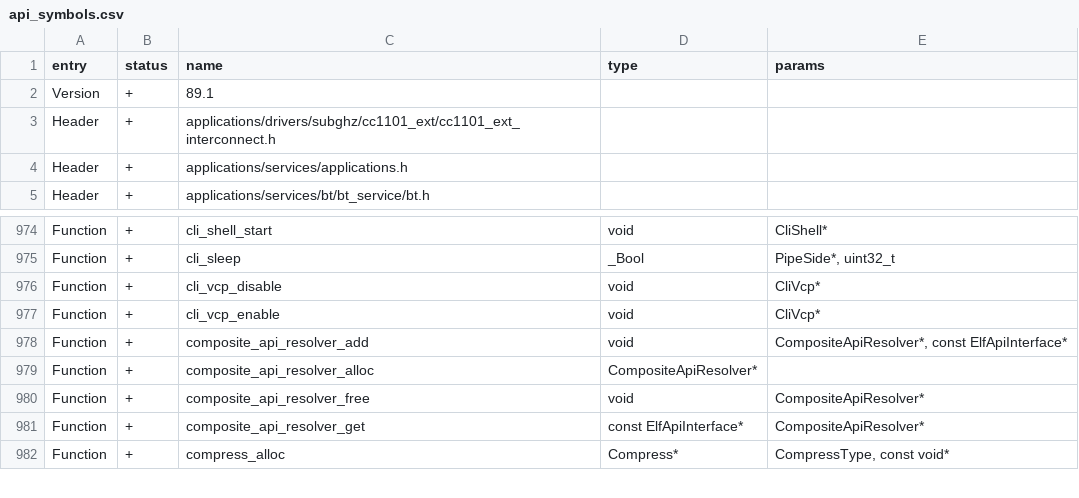
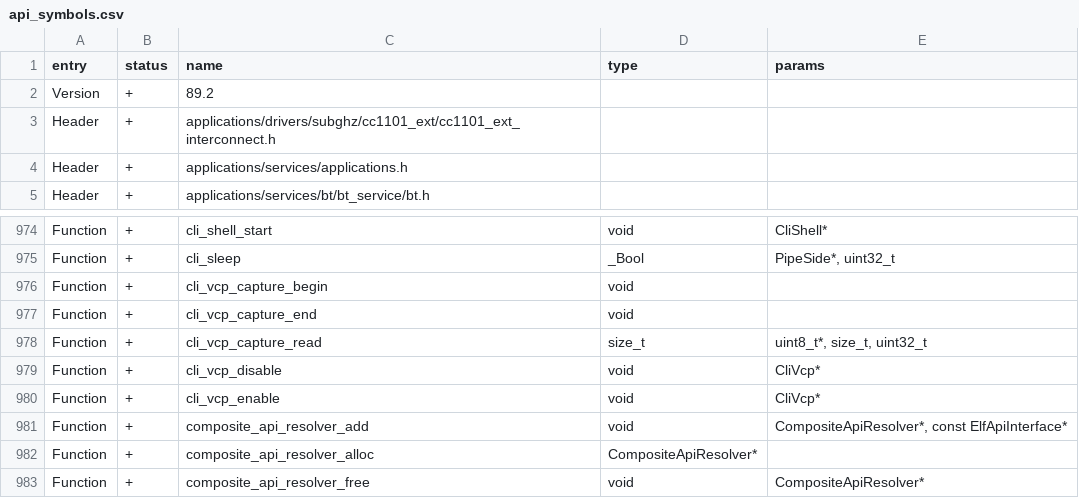
Before and after one commit to andresnalegre/Nikita-V8, a CSV file: targets/f7/api_symbols.csv, drawn as a sheet; only a part is shown, gaps mark what is left out; the shorter side is filled out with more unchanged rows.

```diff
--- a/targets/f7/api_symbols.csv
+++ b/targets/f7/api_symbols.csv
@@ -1,3 +1,3 @@
 entry,status,name,type,params
-Version,+,89.1,,
+Version,+,89.2,,
 Header,+,applications/drivers/subghz/cc1101_ext/cc1101_ext_interconnect.h,,
@@ -975,2 +975,5 @@ Function,+,cli_shell_start,void,CliShell*
 Function,+,cli_sleep,_Bool,"PipeSide*, uint32_t"
+Function,+,cli_vcp_capture_begin,void,
+Function,+,cli_vcp_capture_end,void,
+Function,+,cli_vcp_capture_read,size_t,"uint8_t*, size_t, uint32_t"
 Function,+,cli_vcp_disable,void,CliVcp*
```
Also changed, not shown: 4 other files.
